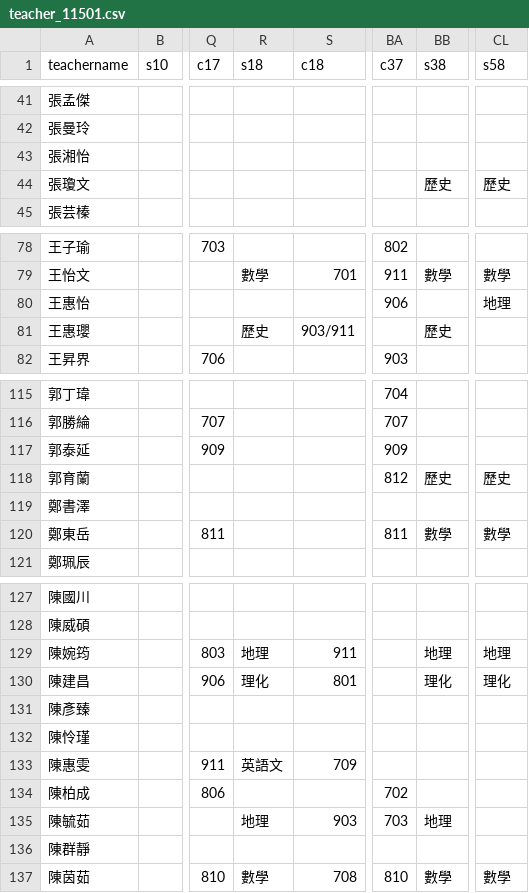
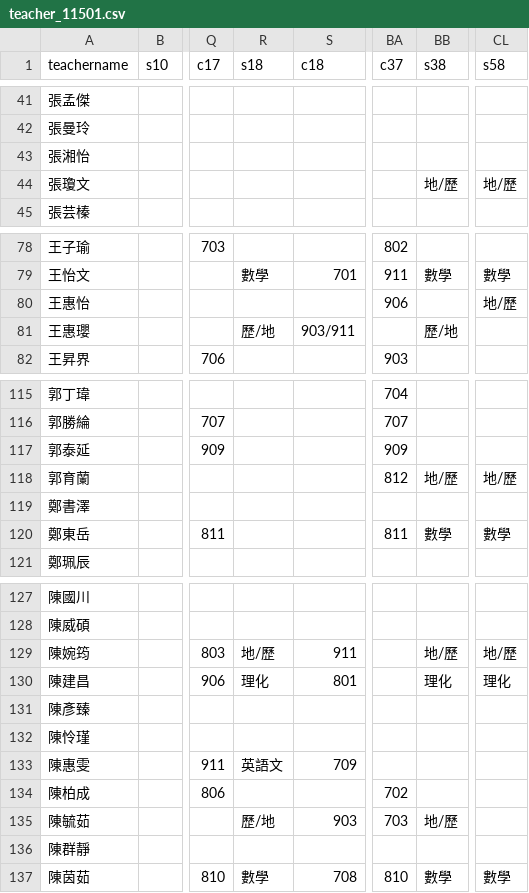
Before and after one commit to lcc1016/class_lock_empty_lunch_count, a CSV file: teacher_11501.csv, drawn as a sheet; only a part is shown, gaps mark what is left out; the diff names each change by its address in the sheet, - before the commit and + after, or states it on an @@ line.

Commit message:
Add files via upload

```diff
--- a/teacher_11501.csv
+++ b/teacher_11501.csv
-BB44 (s38): 歷史
+BB44 (s38): 地/歷
-CL44 (s58): 歷史
+CL44 (s58): 地/歷
-CL80 (s58): 地理
+CL80 (s58): 地/歷
-R81 (s18): 歷史
+R81 (s18): 歷/地
-BB81 (s38): 歷史
+BB81 (s38): 歷/地
-BB118 (s38): 歷史
+BB118 (s38): 地/歷
-CL118 (s58): 歷史
+CL118 (s58): 地/歷
-R129 (s18): 地理
+R129 (s18): 地/歷
-BB129 (s38): 地理
+BB129 (s38): 地/歷
-CL129 (s58): 地理
+CL129 (s58): 地/歷
-R135 (s18): 地理
+R135 (s18): 歷/地
-BB135 (s38): 地理
+BB135 (s38): 地/歷
```
